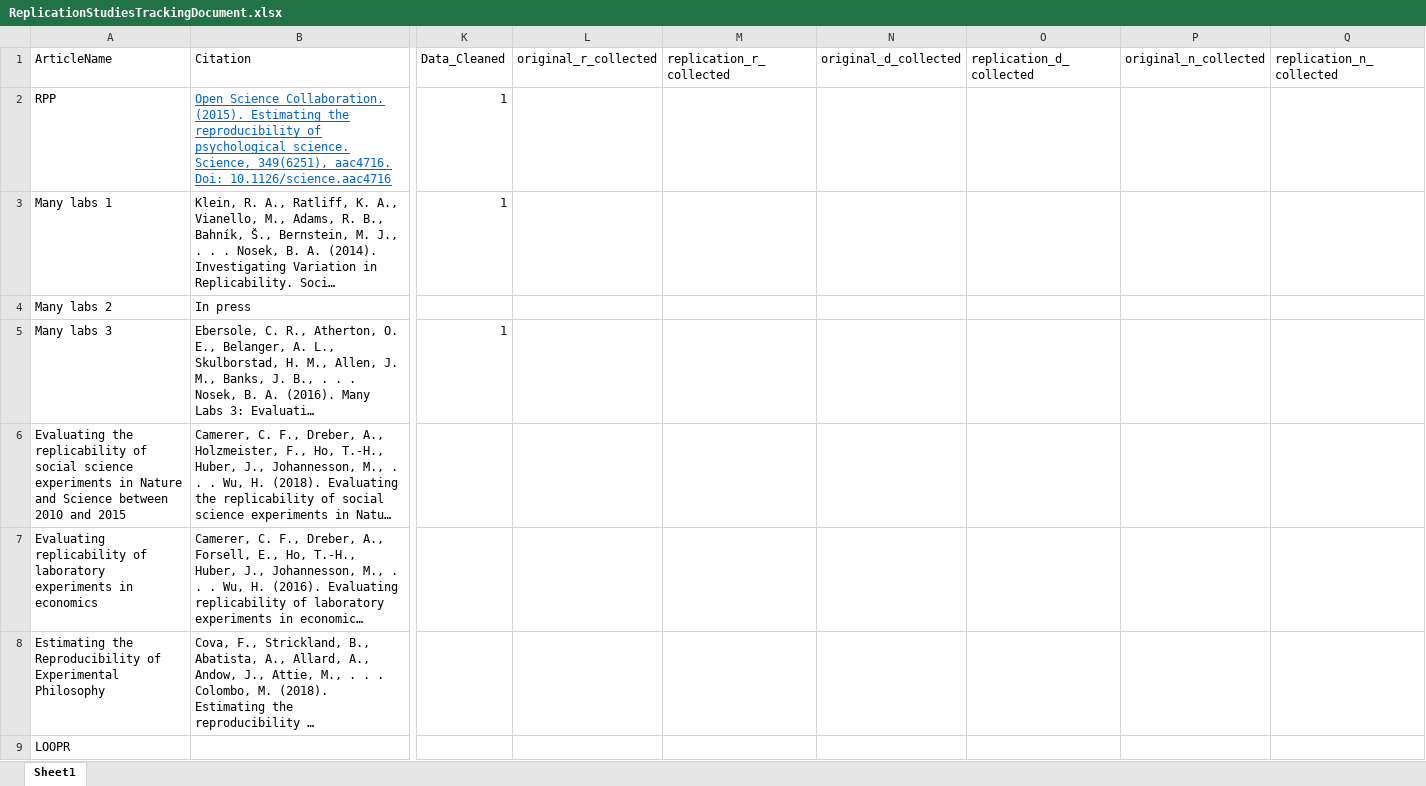
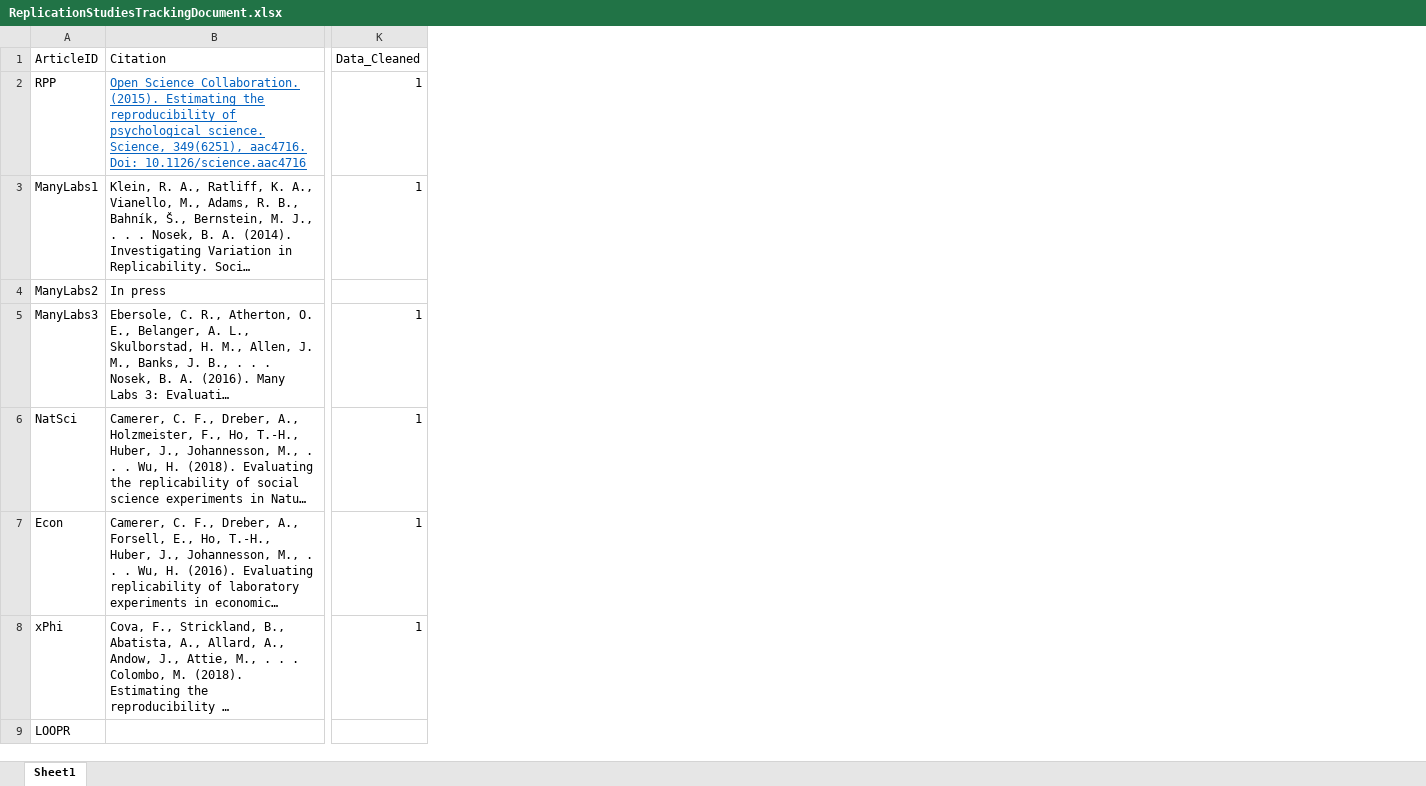
Before and after one commit to fsingletonthorn/effectSizeAdjustment, an Excel workbook: Data/ReplicationStudiesTrackingDocument.xlsx, sheet Sheet1, drawn as a sheet; only a part is shown, gaps mark what is left out; long unchanged cells end in …; values as stored, in another font and other column widths than the file's, no borders; removed rows and columns are numbered as before the commit, all else as after; the diff names each change by its address in the sheet, - before the commit and + after, or states it on an @@ line.

Commit message:
Adding in data cleaning for xphi

```diff
--- a/Data/ReplicationStudiesTrackingDocument.xlsx (sheet Sheet1)
+++ b/Data/ReplicationStudiesTrackingDocument.xlsx (sheet Sheet1)
-column A (ArticleName), rows 2-9: RPP | Many labs 1 | Many labs 2 | Many labs 3 | Evaluating the replicability of social science experiments in Nature and Science between 2010 and 2015 | Evaluating replicability of laboratory experiments in economics | Estimating the Reproducibility of Experimental Philosophy | LOOPR
+column A (ArticleID), rows 2-9: RPP | ManyLabs1 | ManyLabs2 | ManyLabs3 | NatSci | Econ | xPhi | LOOPR
-column L (original_r_collected), empty
-column M (replication_r_collected), empty
-column N (original_d_collected), empty
-column O (replication_d_collected), empty
-column P (original_n_collected), empty
-column Q (replication_n_collected), empty
-K6:K8 (Data_Cleaned): (empty)
+K6:K8 (Data_Cleaned): 1
```
Also changed, not shown: 2 other files.
